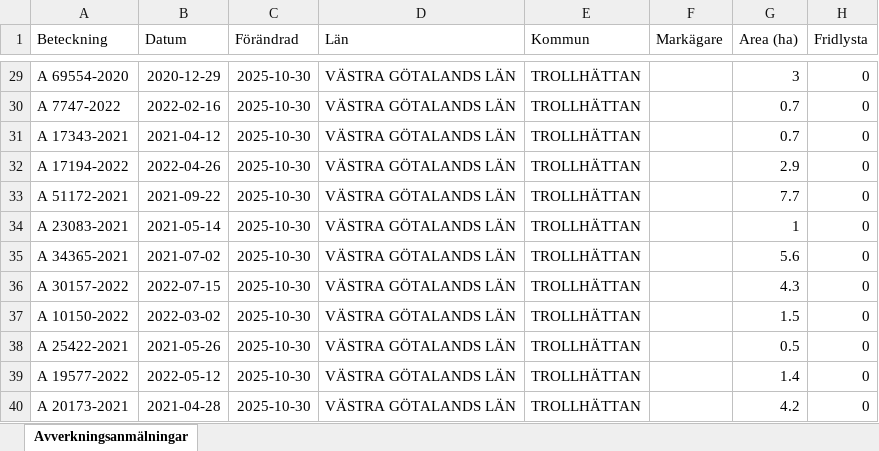
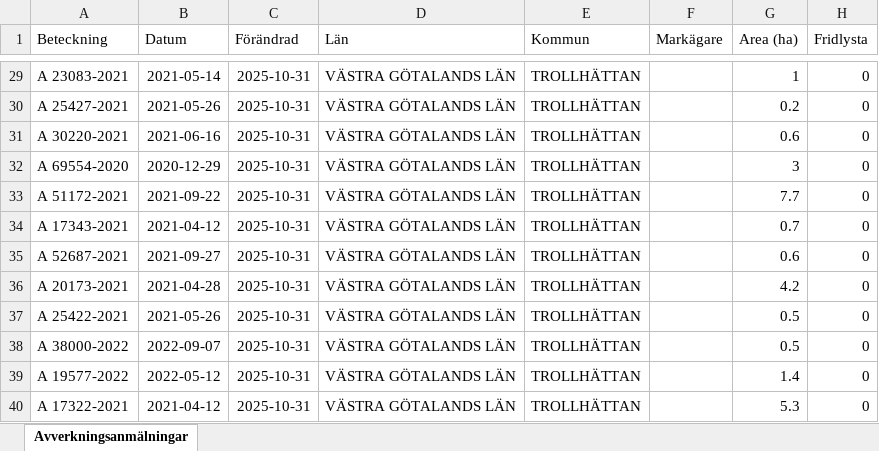
Before and after one commit to klasma/Logging_1488, an Excel workbook: Översikt TROLLHÄTTAN.xlsx, sheet Avverkningsanmälningar, drawn as a sheet; only a part is shown, gaps mark what is left out; values as stored, in another font and other column widths than the file's, no borders; the diff covers the shown part only; the diff names each change by its address in the sheet, - before the commit and + after, or states it on an @@ line.

```diff
--- a/Översikt TROLLHÄTTAN.xlsx (sheet Avverkningsanmälningar)
+++ b/Översikt TROLLHÄTTAN.xlsx (sheet Avverkningsanmälningar)
-A29 (Beteckning): A 69554-2020
+A29 (Beteckning): A 23083-2021
-B29 (Datum): 2020-12-29
+B29 (Datum): 2021-05-14
-C29:C40 (Förändrad): 2025-10-30
+C29:C40 (Förändrad): 2025-10-31
-G29 (Area (ha)): 3
+G29 (Area (ha)): 1
-A30 (Beteckning): A 7747-2022
+A30 (Beteckning): A 25427-2021
-B30 (Datum): 2022-02-16
+B30 (Datum): 2021-05-26
-G30 (Area (ha)): 0.7
+G30 (Area (ha)): 0.2
-A31 (Beteckning): A 17343-2021
+A31 (Beteckning): A 30220-2021
-B31 (Datum): 2021-04-12
+B31 (Datum): 2021-06-16
-G31 (Area (ha)): 0.7
+G31 (Area (ha)): 0.6
-A32 (Beteckning): A 17194-2022
+A32 (Beteckning): A 69554-2020
-B32 (Datum): 2022-04-26
+B32 (Datum): 2020-12-29
-G32 (Area (ha)): 2.9
+G32 (Area (ha)): 3
-A34 (Beteckning): A 23083-2021
+A34 (Beteckning): A 17343-2021
-B34 (Datum): 2021-05-14
+B34 (Datum): 2021-04-12
-G34 (Area (ha)): 1
+G34 (Area (ha)): 0.7
-A35 (Beteckning): A 34365-2021
+A35 (Beteckning): A 52687-2021
-B35 (Datum): 2021-07-02
+B35 (Datum): 2021-09-27
-G35 (Area (ha)): 5.6
+G35 (Area (ha)): 0.6
-A36 (Beteckning): A 30157-2022
+A36 (Beteckning): A 20173-2021
-B36 (Datum): 2022-07-15
+B36 (Datum): 2021-04-28
-G36 (Area (ha)): 4.3
+G36 (Area (ha)): 4.2
-A37 (Beteckning): A 10150-2022
+A37 (Beteckning): A 25422-2021
-B37 (Datum): 2022-03-02
+B37 (Datum): 2021-05-26
-G37 (Area (ha)): 1.5
+G37 (Area (ha)): 0.5
-A38 (Beteckning): A 25422-2021
+A38 (Beteckning): A 38000-2022
-B38 (Datum): 2021-05-26
+B38 (Datum): 2022-09-07
-A40 (Beteckning): A 20173-2021
+A40 (Beteckning): A 17322-2021
-B40 (Datum): 2021-04-28
+B40 (Datum): 2021-04-12
-G40 (Area (ha)): 4.2
+G40 (Area (ha)): 5.3
```
Also changed, not shown: 957 edited cells elsewhere in this sheet, artfynd/A 13597-2021 artfynd.xlsx, artfynd/A 18264-2022 artfynd.xlsx, 20 other files.
